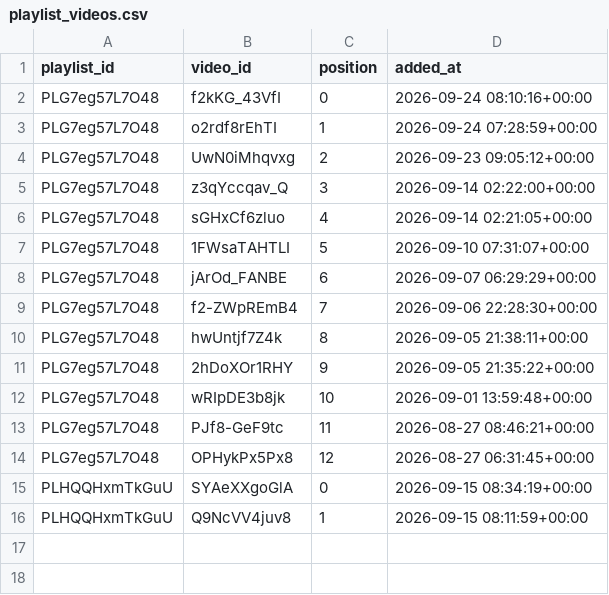
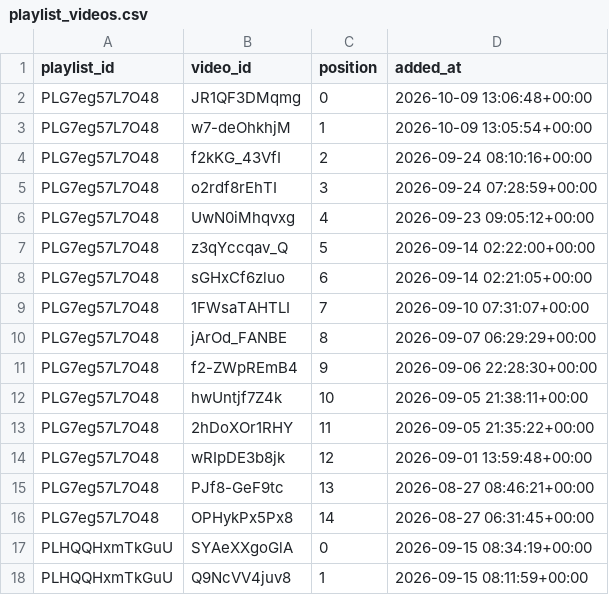
Before and after one commit to angelgarciadatablog/postgresql-youtube-dataset, a CSV file: csv/playlist_videos.csv, drawn as a sheet.

```diff
--- a/csv/playlist_videos.csv
+++ b/csv/playlist_videos.csv
@@ -1,15 +1,17 @@
 playlist_id,video_id,position,added_at
-PLG7eg57L7O48,f2kKG_43VfI,0,2026-09-24 08:10:16+00:00
-PLG7eg57L7O48,o2rdf8rEhTI,1,2026-09-24 07:28:59+00:00
-PLG7eg57L7O48,UwN0iMhqvxg,2,2026-09-23 09:05:12+00:00
-PLG7eg57L7O48,z3qYccqav_Q,3,2026-09-14 02:22:00+00:00
-PLG7eg57L7O48,sGHxCf6zluo,4,2026-09-14 02:21:05+00:00
-PLG7eg57L7O48,1FWsaTAHTLI,5,2026-09-10 07:31:07+00:00
-PLG7eg57L7O48,jArOd_FANBE,6,2026-09-07 06:29:29+00:00
-PLG7eg57L7O48,f2-ZWpREmB4,7,2026-09-06 22:28:30+00:00
-PLG7eg57L7O48,hwUntjf7Z4k,8,2026-09-05 21:38:11+00:00
-PLG7eg57L7O48,2hDoXOr1RHY,9,2026-09-05 21:35:22+00:00
-PLG7eg57L7O48,wRIpDE3b8jk,10,2026-09-01 13:59:48+00:00
-PLG7eg57L7O48,PJf8-GeF9tc,11,2026-08-27 08:46:21+00:00
-PLG7eg57L7O48,OPHykPx5Px8,12,2026-08-27 06:31:45+00:00
+PLG7eg57L7O48,JR1QF3DMqmg,0,2026-10-09 13:06:48+00:00
+PLG7eg57L7O48,w7-deOhkhjM,1,2026-10-09 13:05:54+00:00
+PLG7eg57L7O48,f2kKG_43VfI,2,2026-09-24 08:10:16+00:00
+PLG7eg57L7O48,o2rdf8rEhTI,3,2026-09-24 07:28:59+00:00
+PLG7eg57L7O48,UwN0iMhqvxg,4,2026-09-23 09:05:12+00:00
+PLG7eg57L7O48,z3qYccqav_Q,5,2026-09-14 02:22:00+00:00
+PLG7eg57L7O48,sGHxCf6zluo,6,2026-09-14 02:21:05+00:00
+PLG7eg57L7O48,1FWsaTAHTLI,7,2026-09-10 07:31:07+00:00
+PLG7eg57L7O48,jArOd_FANBE,8,2026-09-07 06:29:29+00:00
+PLG7eg57L7O48,f2-ZWpREmB4,9,2026-09-06 22:28:30+00:00
+PLG7eg57L7O48,hwUntjf7Z4k,10,2026-09-05 21:38:11+00:00
+PLG7eg57L7O48,2hDoXOr1RHY,11,2026-09-05 21:35:22+00:00
+PLG7eg57L7O48,wRIpDE3b8jk,12,2026-09-01 13:59:48+00:00
+PLG7eg57L7O48,PJf8-GeF9tc,13,2026-08-27 08:46:21+00:00
+PLG7eg57L7O48,OPHykPx5Px8,14,2026-08-27 06:31:45+00:00
 PLHQQHxmTkGuU,SYAeXXgoGlA,0,2026-09-15 08:34:19+00:00
```
Also changed, not shown: csv/channel_metrics.csv, csv/playlist_videos_history.csv, 4 other files.
